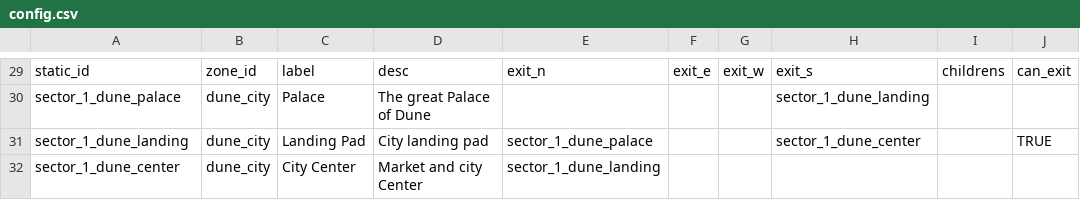
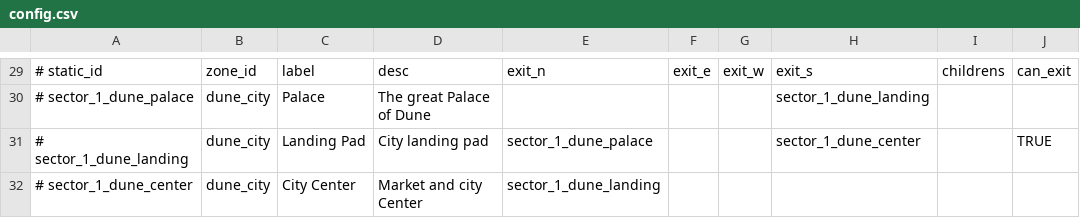
Before and after one commit to sisso/rust-mud, a CSV file: data/space/config.csv, drawn as a sheet; only a part is shown, gaps mark what is left out; the diff covers the shown part only; the diff names each change by its address in the sheet, - before the commit and + after, or states it on an @@ line.

```diff
--- a/data/space/config.csv
+++ b/data/space/config.csv
-A29: static_id
+A29: # static_id
-A30: sector_1_dune_palace
+A30: # sector_1_dune_palace
-A31: sector_1_dune_landing
+A31: # sector_1_dune_landing
-A32: sector_1_dune_center
+A32: # sector_1_dune_center
```
Also changed, not shown: 28 edited cells elsewhere in this file, 9 other files.
